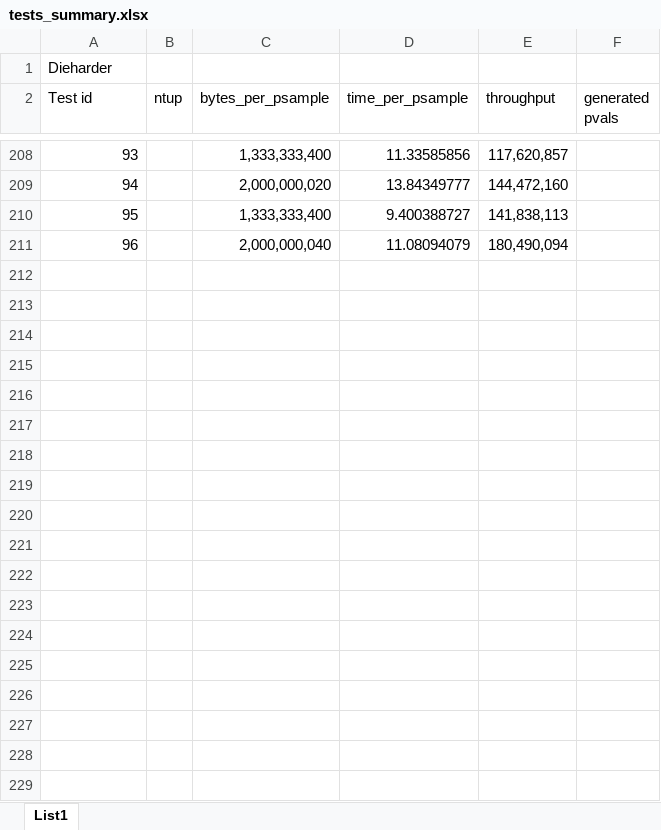
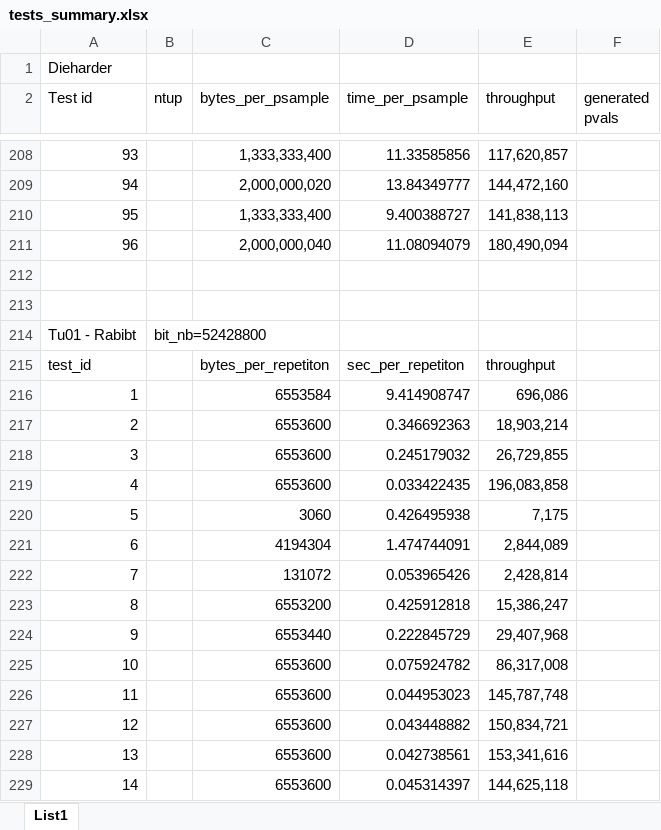
Before and after one commit to xmarek7/Bc-Thesis-RTT-misc, an Excel workbook: tests_summary.xlsx, sheet List1, drawn as a sheet; only a part is shown, gaps mark what is left out; values as stored, in another font and other column widths than the file's, no borders; the diff covers the shown part only; the diff names each change by its address in the sheet, - before the commit and + after, or states it on an @@ line.

```diff
--- a/tests_summary.xlsx (sheet List1)
+++ b/tests_summary.xlsx (sheet List1)
+row 212: (empty)
+row 213: (empty)
+row 214: Tu01 - Rabibt | bit_nb=52428800
+row 215: test_id |  | bytes_per_repetiton | sec_per_repetiton | throughput
+row 216: 1 |  | 6553584 | 9.414908747 | 696,086
+row 217: 2 |  | 6553600 | 0.346692363 | 18,903,214
+row 218: 3 |  | 6553600 | 0.245179032 | 26,729,855
+row 219: 4 |  | 6553600 | 0.033422435 | 196,083,858
+row 220: 5 |  | 3060 | 0.426495938 | 7,175
+row 221: 6 |  | 4194304 | 1.474744091 | 2,844,089
+row 222: 7 |  | 131072 | 0.053965426 | 2,428,814
+row 223: 8 |  | 6553200 | 0.425912818 | 15,386,247
+row 224: 9 |  | 6553440 | 0.222845729 | 29,407,968
+row 225: 10 |  | 6553600 | 0.075924782 | 86,317,008
+row 226: 11 |  | 6553600 | 0.044953023 | 145,787,748
+row 227: 12 |  | 6553600 | 0.043448882 | 150,834,721
+row 228: 13 |  | 6553600 | 0.042738561 | 153,341,616
+row 229: 14 |  | 6553600 | 0.045314397 | 144,625,118
```
Also changed, not shown: 83 added rows elsewhere in this sheet.
